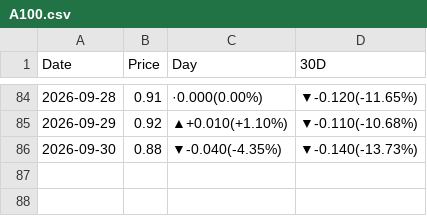
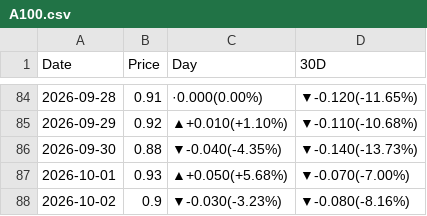
Before and after one commit to peter-c9/my_DRAM_priceBot, a CSV file: 報價資料夾/A100.csv, drawn as a sheet; only a part is shown, gaps mark what is left out; the diff names each change by its address in the sheet, - before the commit and + after, or states it on an @@ line.

```diff
--- a/報價資料夾/A100.csv
+++ b/報價資料夾/A100.csv
+row 87: 2026-10-01 | 0.93 | ▲+0.050(+5.68%) | ▼-0.070(-7.00%)
+row 88: 2026-10-02 | 0.9 | ▼-0.030(-3.23%) | ▼-0.080(-8.16%)
```
Also changed, not shown: 報價資料夾/5090.csv, 報價資料夾/B200.csv, 15 other files.
